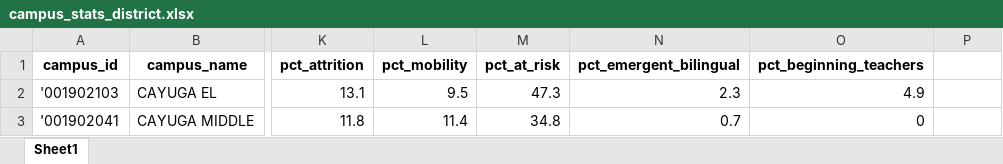
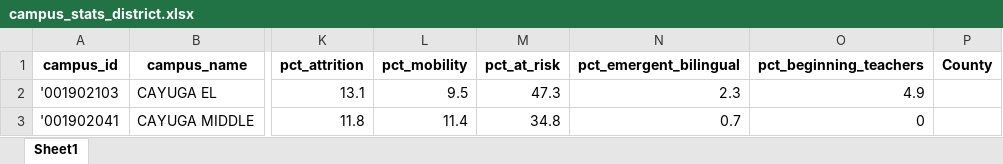
Before and after one commit to adpena/teadata, an Excel workbook: examples/campus_stats_district.xlsx, sheet Sheet1, drawn as a sheet; only a part is shown, gaps mark what is left out; values as stored, in another font and other column widths than the file's, no borders; the diff names each change by its address in the sheet, - before the commit and + after, or states it on an @@ line.

Commit message:
Fleshing out county-matching logic

```diff
--- a/examples/campus_stats_district.xlsx (sheet Sheet1)
+++ b/examples/campus_stats_district.xlsx (sheet Sheet1)
-P1: (empty)
+P1: County
```
Also changed, not shown: examples/campus_stats_charter.xlsx, 1 other file.
